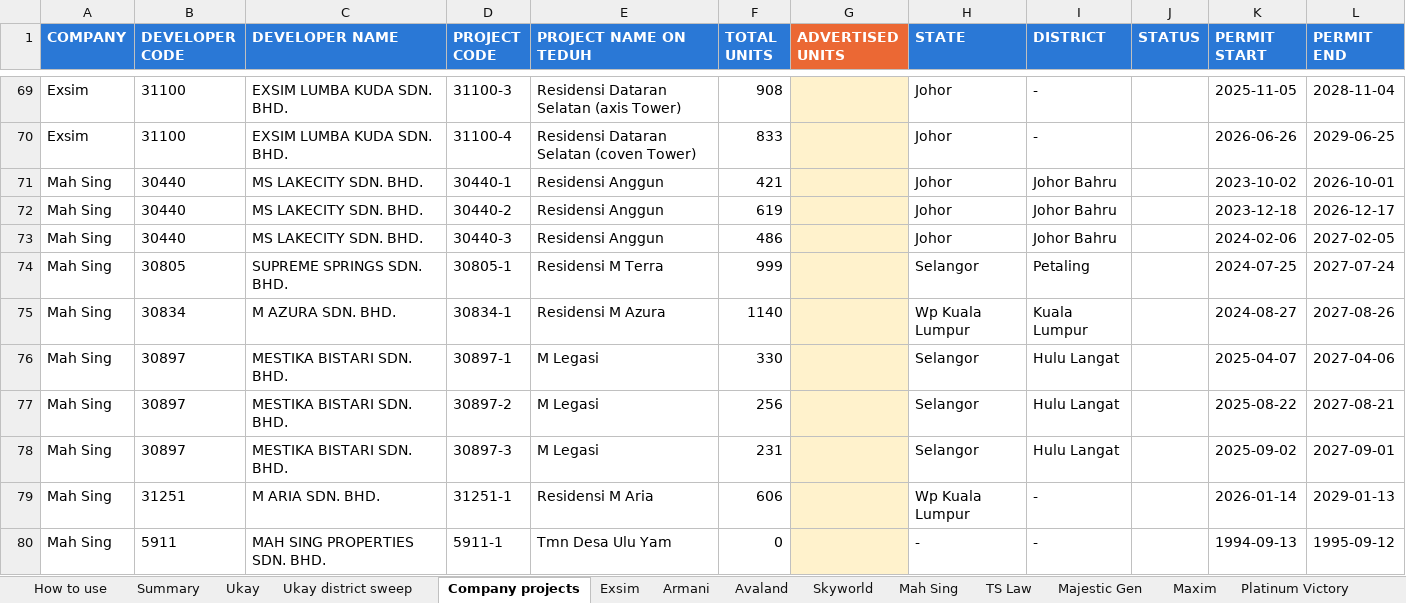
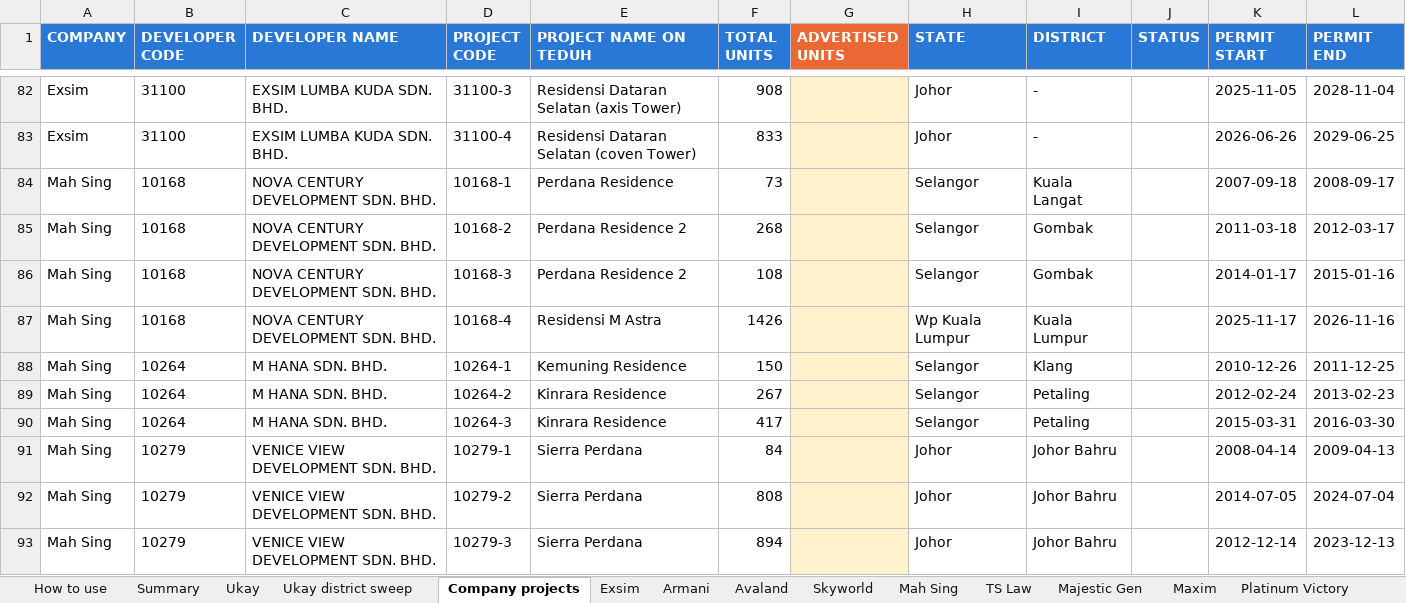
Before and after one commit to smtcu/teduh-tracker, an Excel workbook: data/TEDUH_Company_Index.xlsx, sheet Company projects, drawn as a sheet; only a part is shown, gaps mark what is left out; the shorter side is filled out with more unchanged rows; values as stored, in another font and other column widths than the file's, no borders; the diff covers the shown part only; the diff names each change by its address in the sheet, - before the commit and + after, or states it on an @@ line.

```diff
--- a/data/TEDUH_Company_Index.xlsx (sheet Company projects)
+++ b/data/TEDUH_Company_Index.xlsx (sheet Company projects)
+row 84: Mah Sing | 10168 | NOVA CENTURY DEVELOPMENT SDN. BHD. | 10168-1 | Perdana Residence | 73 |  | Selangor | Kuala Langat |  | 2007-09-18 | 2008-09-17
+row 85: Mah Sing | 10168 | NOVA CENTURY DEVELOPMENT SDN. BHD. | 10168-2 | Perdana Residence 2 | 268 |  | Selangor | Gombak |  | 2011-03-18 | 2012-03-17
+row 86: Mah Sing | 10168 | NOVA CENTURY DEVELOPMENT SDN. BHD. | 10168-3 | Perdana Residence 2 | 108 |  | Selangor | Gombak |  | 2014-01-17 | 2015-01-16
+row 87: Mah Sing | 10168 | NOVA CENTURY DEVELOPMENT SDN. BHD. | 10168-4 | Residensi M Astra | 1426 |  | Wp Kuala Lumpur | Kuala Lumpur |  | 2025-11-17 | 2026-11-16
+row 88: Mah Sing | 10264 | M HANA SDN. BHD. | 10264-1 | Kemuning Residence | 150 |  | Selangor | Klang |  | 2010-12-26 | 2011-12-25
+row 89: Mah Sing | 10264 | M HANA SDN. BHD. | 10264-2 | Kinrara Residence | 267 |  | Selangor | Petaling |  | 2012-02-24 | 2013-02-23
+row 90: Mah Sing | 10264 | M HANA SDN. BHD. | 10264-3 | Kinrara Residence | 417 |  | Selangor | Petaling |  | 2015-03-31 | 2016-03-30
+row 91: Mah Sing | 10279 | VENICE VIEW DEVELOPMENT SDN. BHD. | 10279-1 | Sierra Perdana | 84 |  | Johor | Johor Bahru |  | 2008-04-14 | 2009-04-13
+row 92: Mah Sing | 10279 | VENICE VIEW DEVELOPMENT SDN. BHD. | 10279-2 | Sierra Perdana | 808 |  | Johor | Johor Bahru |  | 2014-07-05 | 2024-07-04
+row 93: Mah Sing | 10279 | VENICE VIEW DEVELOPMENT SDN. BHD. | 10279-3 | Sierra Perdana | 894 |  | Johor | Johor Bahru |  | 2012-12-14 | 2023-12-13
```
Also changed, not shown: 56 added rows elsewhere in this sheet, sheet All developers, sheet Ukay, sheet Ukay district sweep, sheet Mah Sing, sheet Malton, sheet Platinum Victory, 6 more sheets, 2 other files.
